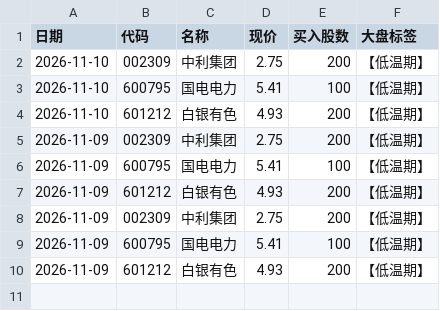
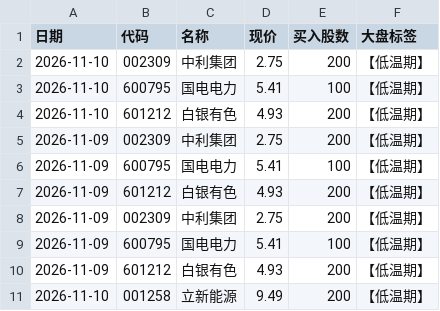
Before and after one commit to laowanghenlan/stock-picker, a CSV file: 推送记录.csv, drawn as a sheet; the diff names each change by its address in the sheet, - before the commit and + after, or states it on an @@ line.

Commit message:
推送记录 2026-11-10

```diff
--- a/推送记录.csv
+++ b/推送记录.csv
+row 11: 2026-11-10 | 001258 | 立新能源 | 9.49 | 200 | 【低温期】
```
